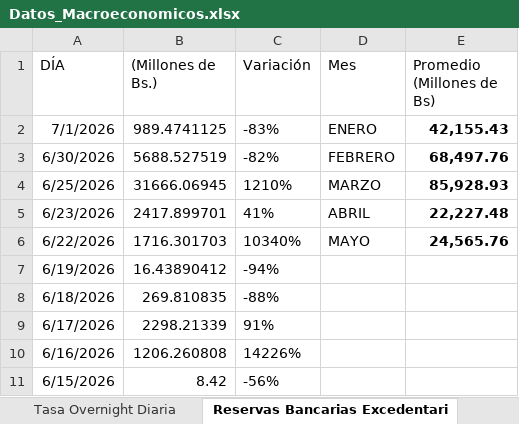
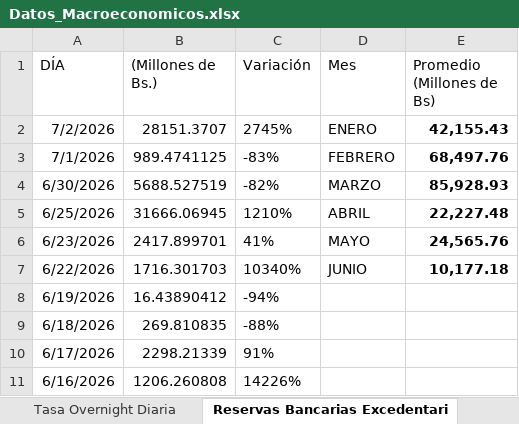
Before and after one commit to bfauairmonitor/Monitor-Nacional, an Excel workbook: Datos_Macroeconomicos.xlsx, sheet Reservas Bancarias Excedentari, drawn as a sheet; only a part is shown; the shorter side is filled out with more unchanged rows; values as stored, in another font and other column widths than the file's, no borders; addresses are those after the commit; the diff names each change by its address in the sheet, - before the commit and + after, or states it on an @@ line.

Commit message:
Add files via upload

```diff
--- a/Datos_Macroeconomicos.xlsx (sheet Reservas Bancarias Excedentari)
+++ b/Datos_Macroeconomicos.xlsx (sheet Reservas Bancarias Excedentari)
+row 2: 7/2/2026 | 28151.3707 | 2745% | ENERO | 42,155.43
-D3 (Mes): ENERO
+D3 (Mes): FEBRERO
-E3 (Promedio (Millones de Bs)): 42,155.43
+E3 (Promedio (Millones de Bs)): 68,497.76
-D4 (Mes): FEBRERO
+D4 (Mes): MARZO
-E4 (Promedio (Millones de Bs)): 68,497.76
+E4 (Promedio (Millones de Bs)): 85,928.93
-D5 (Mes): MARZO
+D5 (Mes): ABRIL
-E5 (Promedio (Millones de Bs)): 85,928.93
+E5 (Promedio (Millones de Bs)): 22,227.48
-D6 (Mes): ABRIL
+D6 (Mes): MAYO
-E6 (Promedio (Millones de Bs)): 22,227.48
+E6 (Promedio (Millones de Bs)): 24,565.76
-D7 (Mes): MAYO
+D7 (Mes): JUNIO
-E7 (Promedio (Millones de Bs)): 24,565.76
+E7 (Promedio (Millones de Bs)): 10,177.18
```
Also changed, not shown: sheet Resev. Internacionales $, sheet Tasa Overnight Diaria, sheet Tasa Overnight Mensual, formulas that keep their value.
